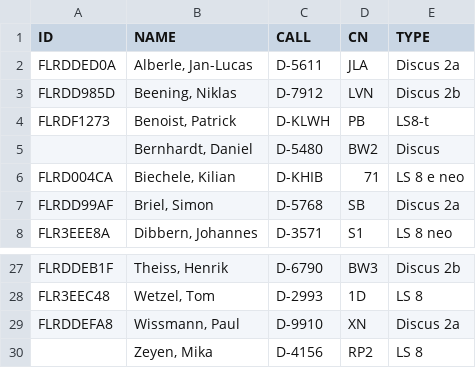
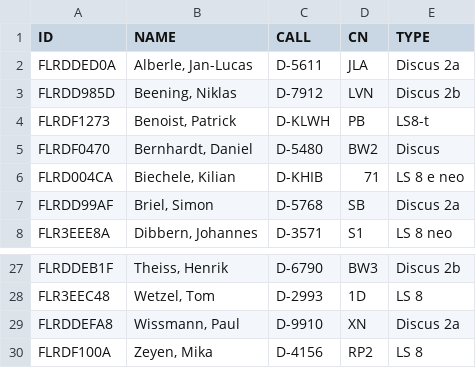
Before and after one commit to wildedan/livescoring, a CSV file: std.csv, drawn as a sheet; only a part is shown, gaps mark what is left out.

Commit message:
Update std.csv

```diff
--- a/std.csv
+++ b/std.csv
@@ -4,3 +4,3 @@ FLRDD985D,"Beening, Niklas",D-7912,LVN,Discus 2b
 FLRDF1273,"Benoist, Patrick",D-KLWH,PB,LS8-t
-,"Bernhardt, Daniel",D-5480,BW2,Discus
+FLRDF0470,"Bernhardt, Daniel",D-5480,BW2,Discus
 FLRD004CA,"Biechele, Kilian",D-KHIB,71,LS 8 e neo
@@ -29,2 +29,2 @@ FLR3EEC48,"Wetzel, Tom",D-2993,1D,LS 8
 FLRDDEFA8,"Wissmann, Paul",D-9910,XN,Discus 2a
-,"Zeyen, Mika",D-4156,RP2,LS 8
+FLRDF100A,"Zeyen, Mika",D-4156,RP2,LS 8
```
